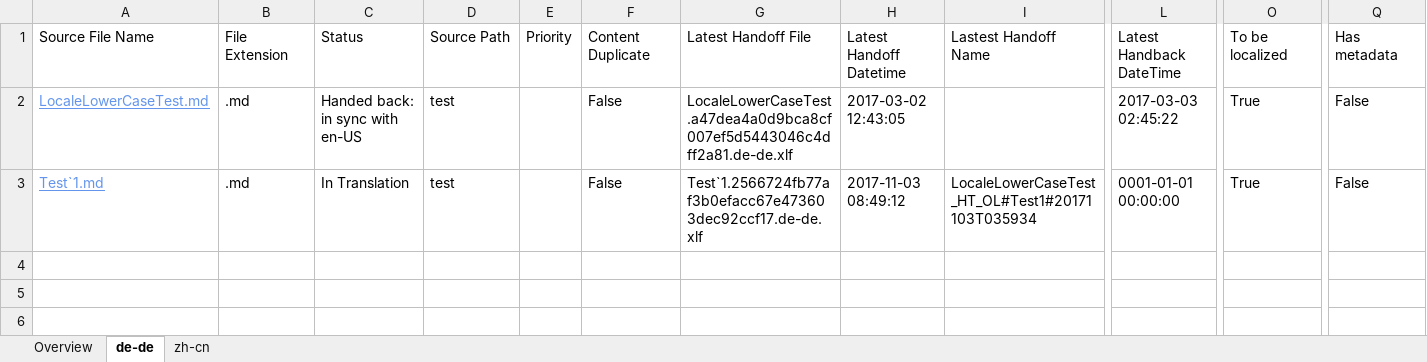
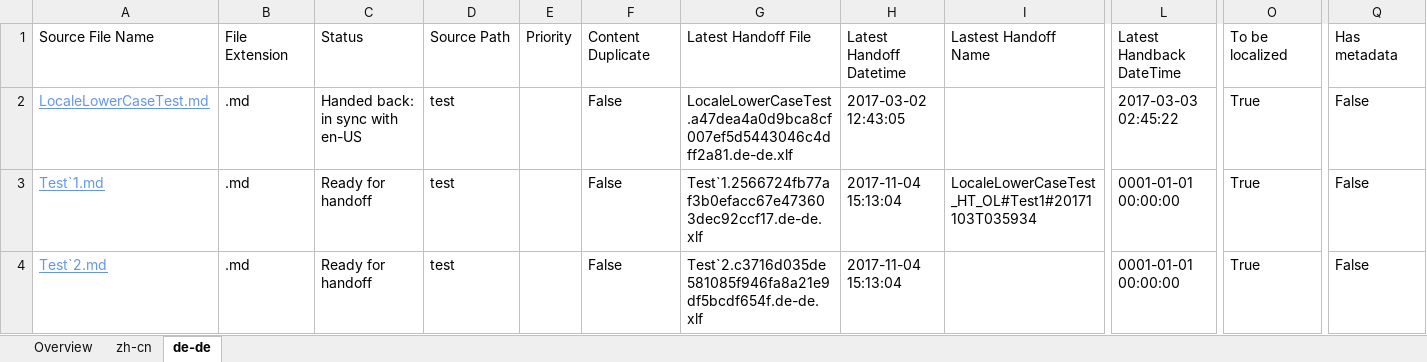
Before and after one commit to OpenLocalizationTestOrg/LocaleLowerCaseTest.handback, an Excel workbook: ol-handback/OpenLocalizationTestOrg/LocaleLowerCaseTest/master/localization-status.xlsx, sheet de-de, drawn as a sheet; only a part is shown, gaps mark what is left out; values as stored, in another font and other column widths than the file's, no borders; table styles not drawn; rows hold the shown columns only; the diff names each change by its address in the sheet, - before the commit and + after, or states it on an @@ line.

Commit message:
Generate Report for Handoff

```diff
--- a/ol-handback/OpenLocalizationTestOrg/LocaleLowerCaseTest/master/localization-status.xlsx (sheet de-de)
+++ b/ol-handback/OpenLocalizationTestOrg/LocaleLowerCaseTest/master/localization-status.xlsx (sheet de-de)
@@ sheet tab order changed: Overview | zh-cn | de-de @@
-C3: In Translation
+C3: Ready for handoff
-H3: 2017-11-03 08:49:12
+H3: 2017-11-04 15:13:04
+row 4: Test`2.md | .md | Ready for handoff | test |  | False | Test`2.c3716d035de581085f946fa8a21e9df5bcdf654f.de-de.xlf | 2017-11-04 15:13:04 |  | 0001-01-01 00:00:00 | True | False
```
Also changed, not shown: sheet zh-cn, sheet Overview.
